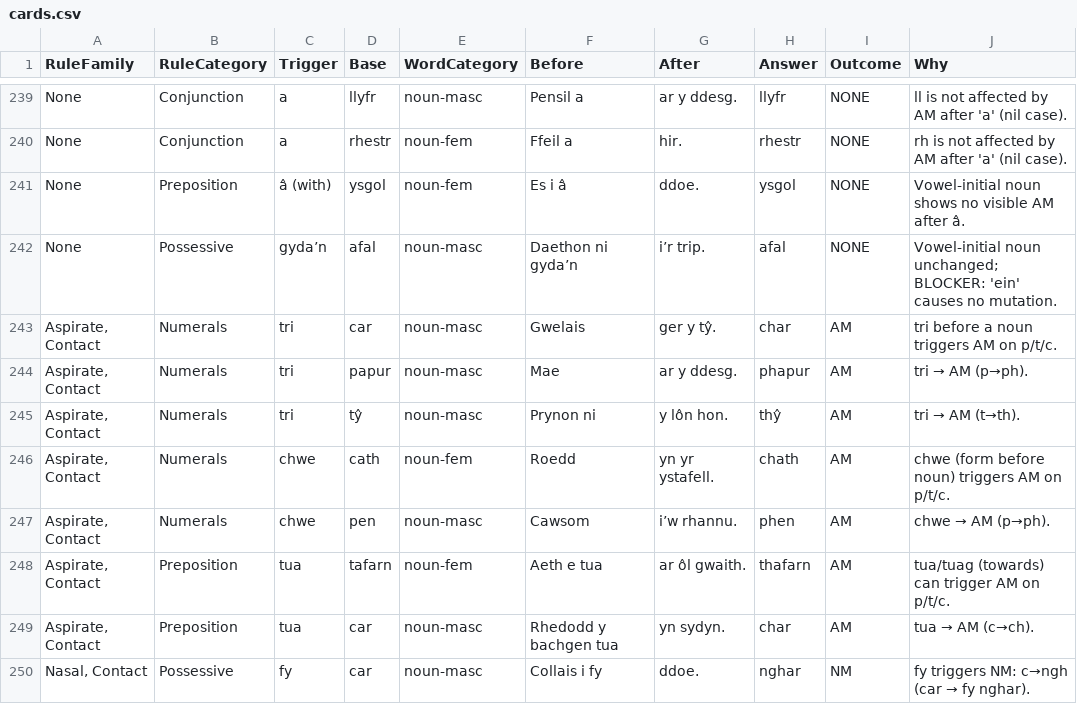
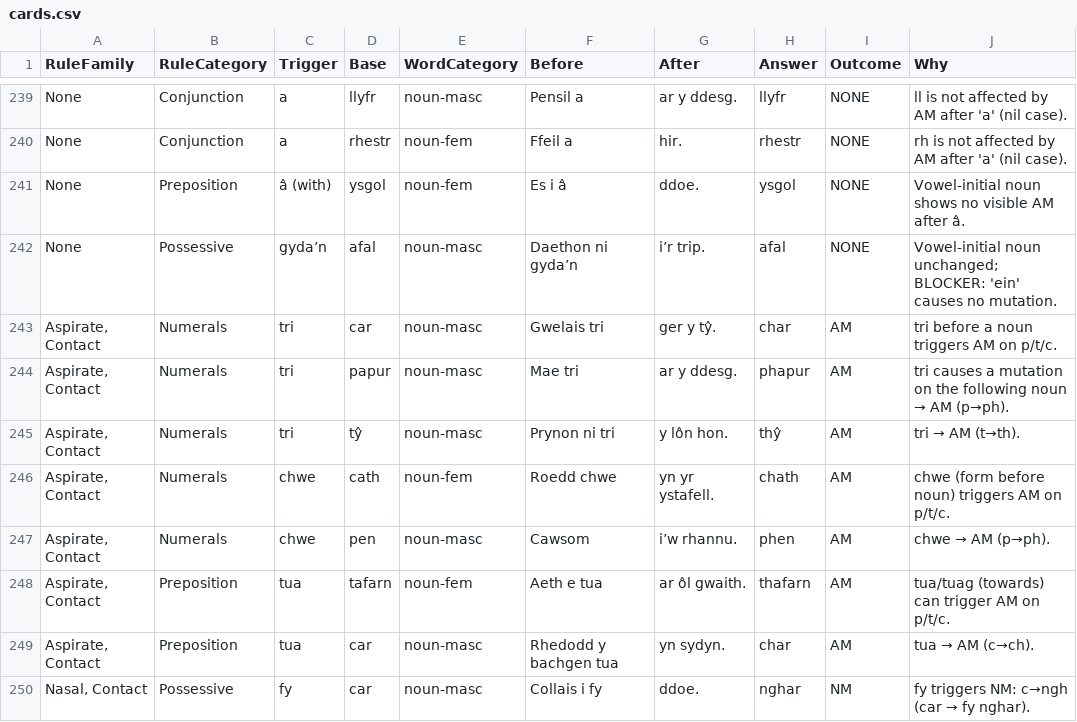
Before and after one commit to katyjohannab/welsh-mutation-trainer, a CSV file: data/cards.csv, drawn as a sheet; only a part is shown, gaps mark what is left out.

Commit message:
Update cards.csv

```diff
--- a/data/cards.csv
+++ b/data/cards.csv
@@ -242,6 +242,6 @@ None,Preposition,â (with),ysgol,noun-fem,"Es i â ",ddoe.,ysgol,NONE,"Vowel-ini
 None,Possessive,gyda’n,afal,noun-masc,"Daethon ni gyda’n ",i’r trip.,afal,NONE,"Vowel-initial noun unchanged; BLOCKER: 'ein' causes no mutation."
-"Aspirate, Contact",Numerals,tri,car,noun-masc,Gwelais,ger y tŷ.,char,AM,tri before a noun triggers AM on p/t/c.
-"Aspirate, Contact",Numerals,tri,papur,noun-masc,Mae,ar y ddesg.,phapur,AM,tri → AM (p→ph).
-"Aspirate, Contact",Numerals,tri,tŷ,noun-masc,Prynon ni,y lôn hon.,thŷ,AM,tri → AM (t→th).
-"Aspirate, Contact",Numerals,chwe,cath,noun-fem,Roedd,yn yr ystafell.,chath,AM,chwe (form before noun) triggers AM on p/t/c.
+"Aspirate, Contact",Numerals,tri,car,noun-masc,Gwelais tri,ger y tŷ.,char,AM,tri before a noun triggers AM on p/t/c.
+"Aspirate, Contact",Numerals,tri,papur,noun-masc,Mae tri,ar y ddesg.,phapur,AM,tri causes a mutation on the following noun → AM (p→ph).
+"Aspirate, Contact",Numerals,tri,tŷ,noun-masc,Prynon ni tri,y lôn hon.,thŷ,AM,tri → AM (t→th).
+"Aspirate, Contact",Numerals,chwe,cath,noun-fem,Roedd chwe,yn yr ystafell.,chath,AM,chwe (form before noun) triggers AM on p/t/c.
 "Aspirate, Contact",Numerals,chwe,pen,noun-masc,Cawsom,i’w rhannu.,phen,AM,chwe → AM (p→ph).
```
